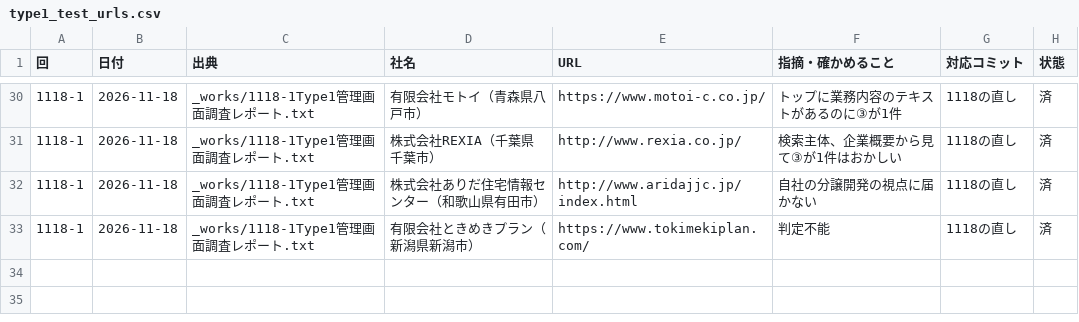
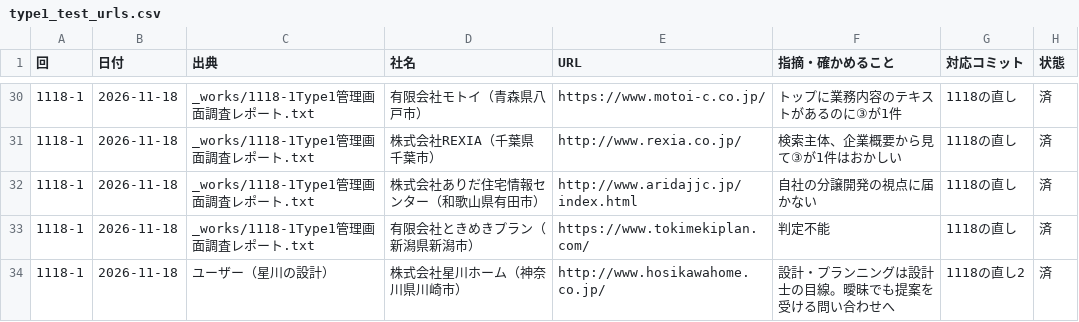
Before and after one commit to koita5959-ux/RealEstate_app, a CSV file: docs/data/type1_test_urls.csv, drawn as a sheet; only a part is shown, gaps mark what is left out; the diff names each change by its address in the sheet, - before the commit and + after, or states it on an @@ line.

```diff
--- a/docs/data/type1_test_urls.csv
+++ b/docs/data/type1_test_urls.csv
+row 34: 1118-1 | 2026-11-18 | ユーザー（星川の設計） | 株式会社星川ホーム（神奈川県川崎市） | http://www.hosikawahome.co.jp/ | 設計・プランニングは設計士の目線。曖昧でも提案を受ける問い合わせへ | 1118の直し2 | 済
```
Also changed, not shown: docs/data/type1_choices.csv, docs/data/type1_paths.csv, 2 other files.
